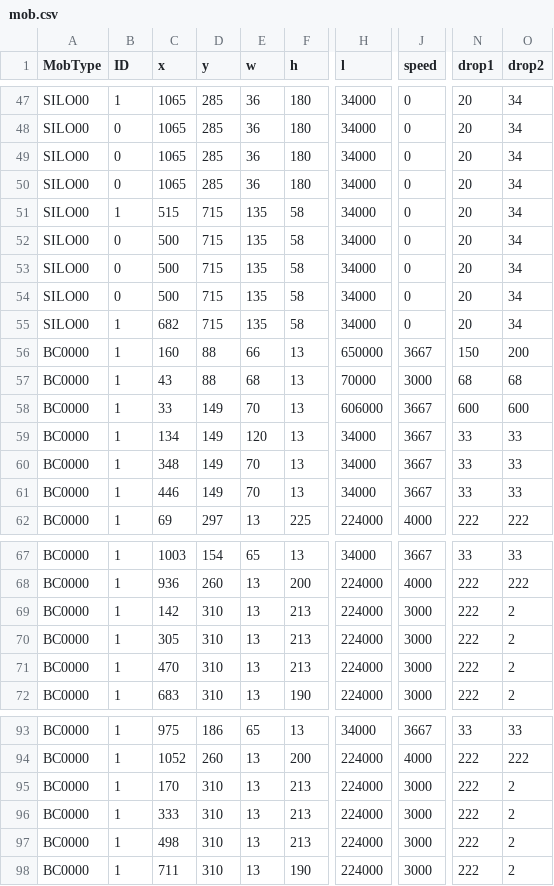
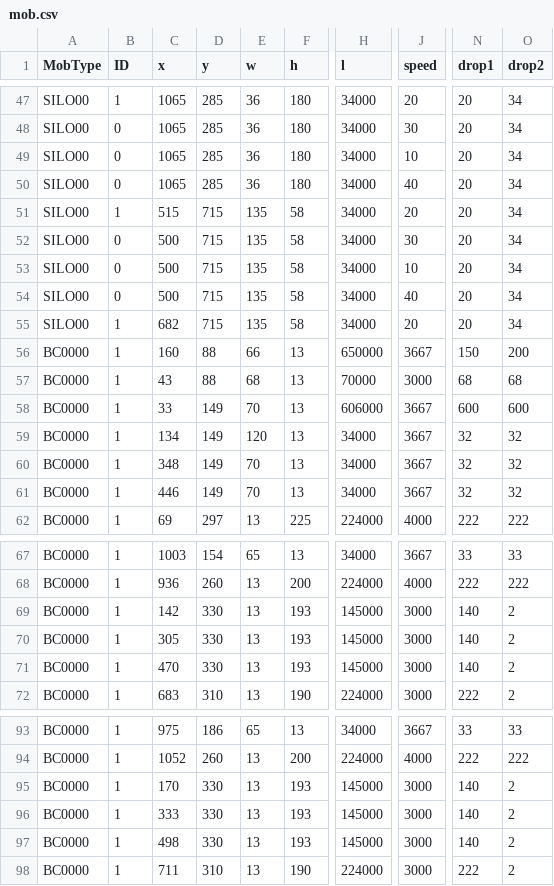
Before and after one commit to Sazareshi/ClevSim, a CSV file: x64/Debug/mob.csv, drawn as a sheet; only a part is shown, gaps mark what is left out; the diff covers the shown part only; the diff names each change by its address in the sheet, - before the commit and + after, or states it on an @@ line.

```diff
--- a/x64/Debug/mob.csv
+++ b/x64/Debug/mob.csv
-J47 (speed): 0
+J47 (speed): 20
-J48 (speed): 0
+J48 (speed): 30
-J49 (speed): 0
+J49 (speed): 10
-J50 (speed): 0
+J50 (speed): 40
-J51 (speed): 0
+J51 (speed): 20
-J52 (speed): 0
+J52 (speed): 30
-J53 (speed): 0
+J53 (speed): 10
-J54 (speed): 0
+J54 (speed): 40
-J55 (speed): 0
+J55 (speed): 20
-N59:N61 (drop1): 33
+N59:N61 (drop1): 32
-O59:O61 (drop2): 33
+O59:O61 (drop2): 32
-D69:D71 (y): 310
+D69:D71 (y): 330
-F69:F71 (h): 213
+F69:F71 (h): 193
-H69:H71 (l): 224000
+H69:H71 (l): 145000
-N69:N71 (drop1): 222
+N69:N71 (drop1): 140
-D95:D97 (y): 310
+D95:D97 (y): 330
-F95:F97 (h): 213
+F95:F97 (h): 193
-H95:H97 (l): 224000
+H95:H97 (l): 145000
-N95:N97 (drop1): 222
+N95:N97 (drop1): 140
```
Also changed, not shown: 108 edited cells elsewhere in this file, 8 other files.
